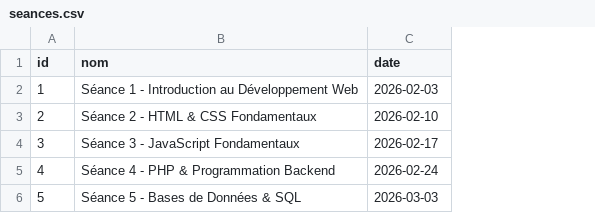
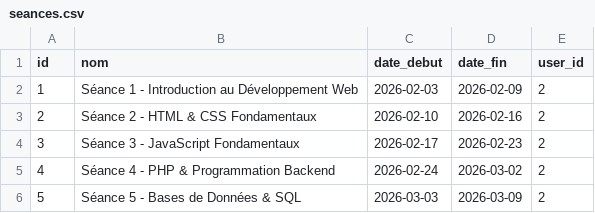
Before and after one commit to BENYEKHLEF-Anouar/SoliQuiz, a CSV file: SoliQuiz/database/data/seances.csv, drawn as a sheet; the diff names each change by its address in the sheet, - before the commit and + after, or states it on an @@ line.

```diff
--- a/SoliQuiz/database/data/seances.csv
+++ b/SoliQuiz/database/data/seances.csv
+column D (date_fin), rows 2-6: 2026-02-09 | 2026-02-16 | 2026-02-23 | 2026-03-02 | 2026-03-09
+column E (user_id), rows 2-6: all 2
-C1: date
+C1: date_debut
```
Also changed, not shown: 9 other files.
